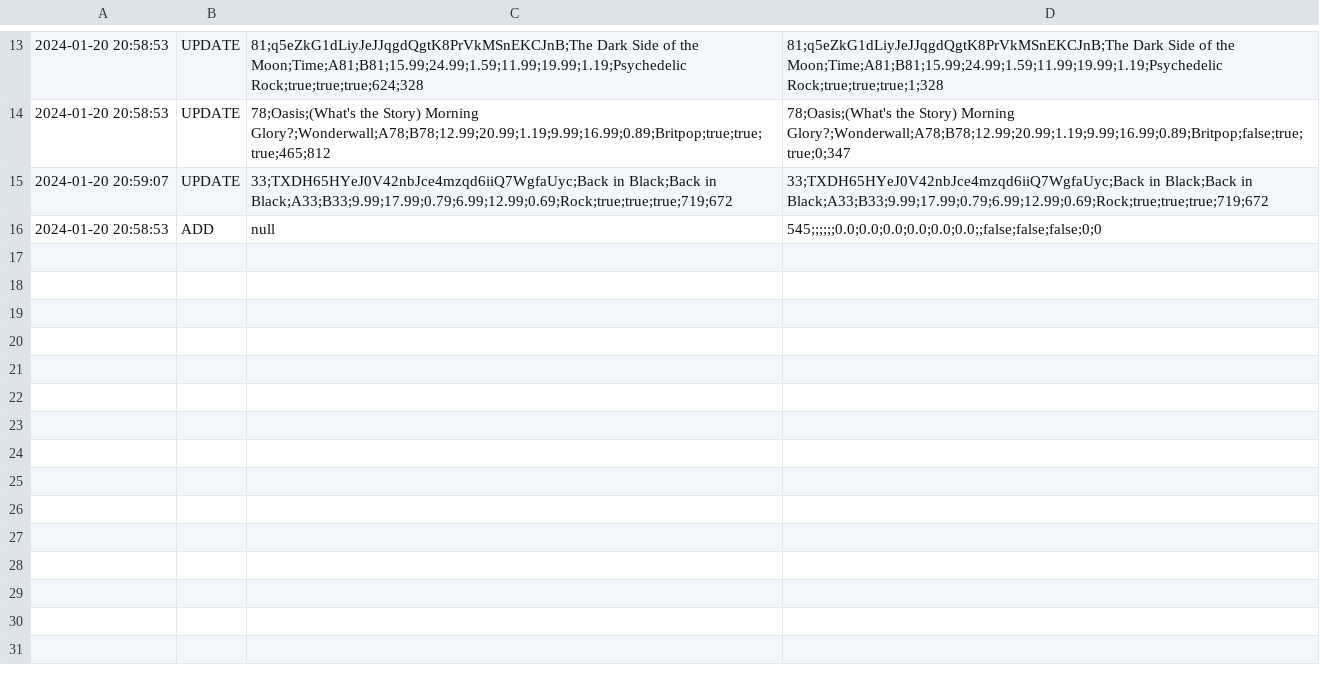
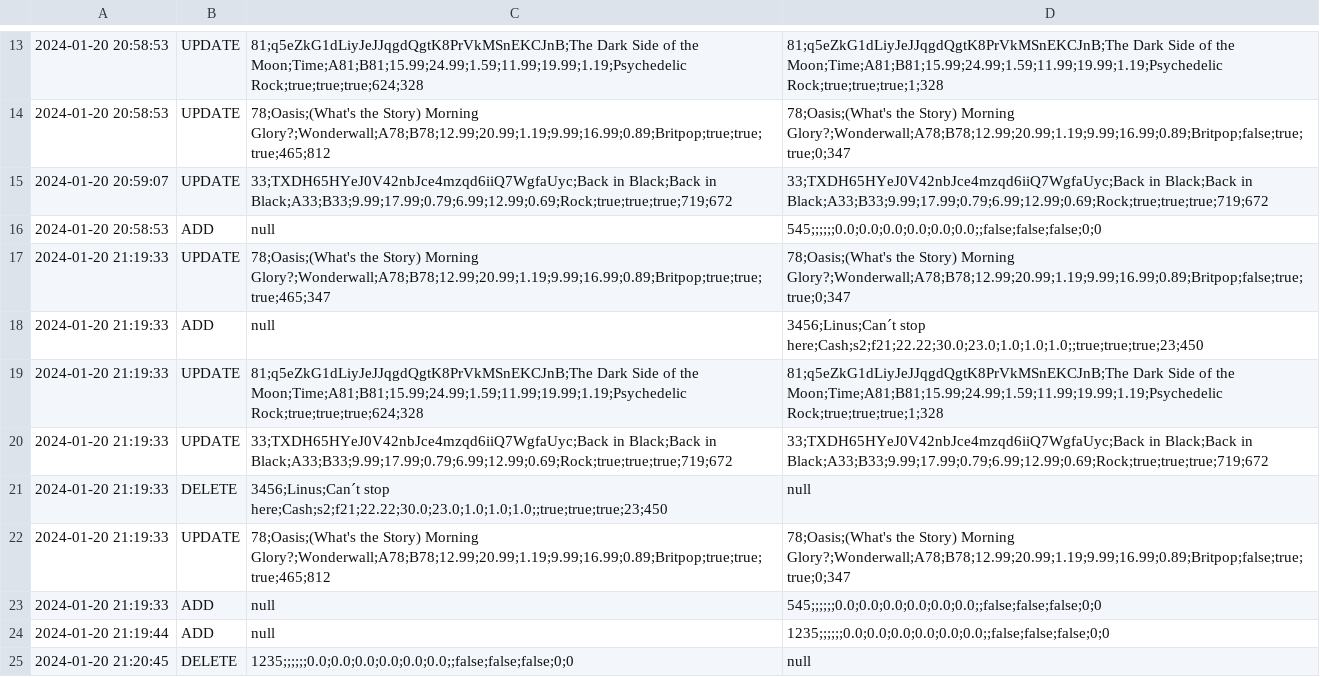
Before and after one commit to LinuBau/Fictional-ERP-System, a CSV file: Programmieren 3 Gruppe 4/Changelogs.csv, drawn as a sheet; only a part is shown, gaps mark what is left out; the diff names each change by its address in the sheet, - before the commit and + after, or states it on an @@ line.

```diff
--- a/Programmieren 3 Gruppe 4/Changelogs.csv
+++ b/Programmieren 3 Gruppe 4/Changelogs.csv
+row 17: 2024-01-20 21:19:33 | UPDATE | 78;Oasis;(What's the Story) Morning Glory?;Wonderwall;A78;B78;12.99;20.99;1.19;9.99;16.99;0.89;Britpop;true;true;true;465;347 | 78;Oasis;(What's the Story) Morning Glory?;Wonderwall;A78;B78;12.99;20.99;1.19;9.99;16.99;0.89;Britpop;false;true;true;0;347
+row 18: 2024-01-20 21:19:33 | ADD | null | 3456;Linus;Can´t stop here;Cash;s2;f21;22.22;30.0;23.0;1.0;1.0;1.0;;true;true;true;23;450
+row 19: 2024-01-20 21:19:33 | UPDATE | 81;q5eZkG1dLiyJeJJqgdQgtK8PrVkMSnEKCJnB;The Dark Side of the Moon;Time;A81;B81;15.99;24.99;1.59;11.99;19.99;1.19;Psychedelic Rock;true;true;true;624;328 | 81;q5eZkG1dLiyJeJJqgdQgtK8PrVkMSnEKCJnB;The Dark Side of the Moon;Time;A81;B81;15.99;24.99;1.59;11.99;19.99;1.19;Psychedelic Rock;true;true;true;1;328
+row 20: 2024-01-20 21:19:33 | UPDATE | 33;TXDH65HYeJ0V42nbJce4mzqd6iiQ7WgfaUyc;Back in Black;Back in Black;A33;B33;9.99;17.99;0.79;6.99;12.99;0.69;Rock;true;true;true;719;672 | 33;TXDH65HYeJ0V42nbJce4mzqd6iiQ7WgfaUyc;Back in Black;Back in Black;A33;B33;9.99;17.99;0.79;6.99;12.99;0.69;Rock;true;true;true;719;672
+row 21: 2024-01-20 21:19:33 | DELETE | 3456;Linus;Can´t stop here;Cash;s2;f21;22.22;30.0;23.0;1.0;1.0;1.0;;true;true;true;23;450 | null
+row 22: 2024-01-20 21:19:33 | UPDATE | 78;Oasis;(What's the Story) Morning Glory?;Wonderwall;A78;B78;12.99;20.99;1.19;9.99;16.99;0.89;Britpop;true;true;true;465;812 | 78;Oasis;(What's the Story) Morning Glory?;Wonderwall;A78;B78;12.99;20.99;1.19;9.99;16.99;0.89;Britpop;false;true;true;0;347
+row 23: 2024-01-20 21:19:33 | ADD | null | 545;;;;;;0.0;0.0;0.0;0.0;0.0;0.0;;false;false;false;0;0
+row 24: 2024-01-20 21:19:44 | ADD | null | 1235;;;;;;0.0;0.0;0.0;0.0;0.0;0.0;;false;false;false;0;0
+row 25: 2024-01-20 21:20:45 | DELETE | 1235;;;;;;0.0;0.0;0.0;0.0;0.0;0.0;;false;false;false;0;0 | null
```
Also changed, not shown: Programmieren 3 Gruppe 4/Songs.csv, 1 other file.
